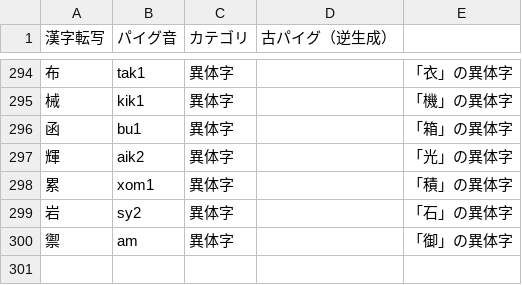
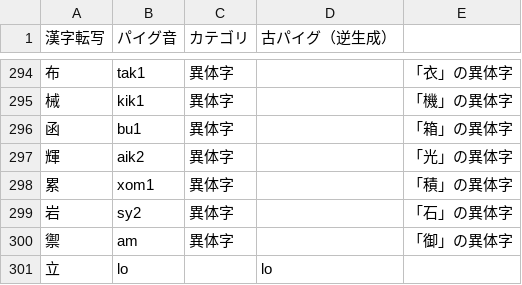
Before and after one commit to jurliyuuri/praige-zerp, a TSV file: パイグ語漢字転写早見表_mirror.tsv, drawn as a sheet; only a part is shown, gaps mark what is left out.

```diff
--- a/パイグ語漢字転写早見表_mirror.tsv
+++ b/パイグ語漢字転写早見表_mirror.tsv
@@ -300 +300,2 @@
 禦	am	異体字		「御」の異体字
+立	lo		lo	
```
Also changed, not shown: 2 other files.
